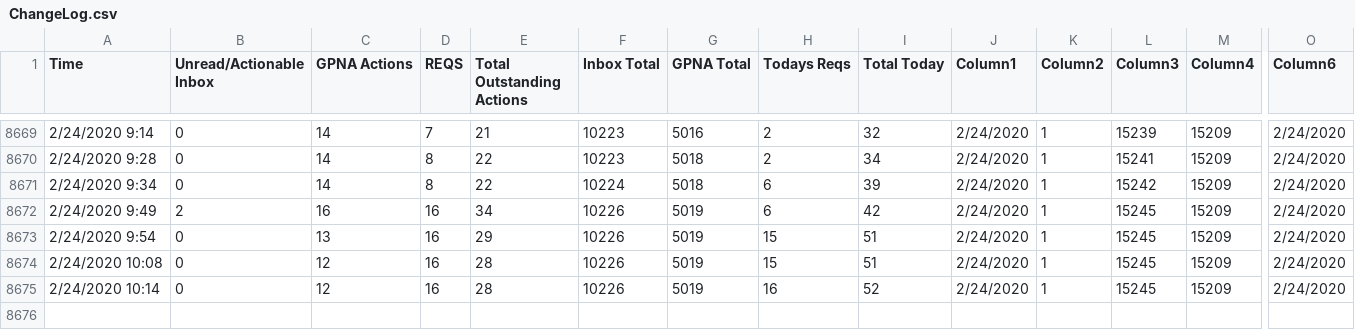
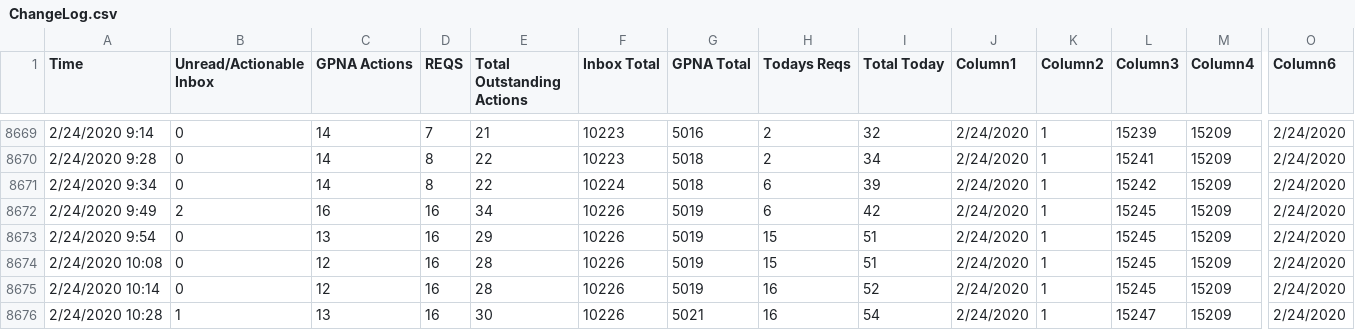
Before and after one commit to Jreese702/UDD, a CSV file: ChangeLog.csv, drawn as a sheet; only a part is shown, gaps mark what is left out; rows hold the shown columns only; the diff names each change by its address in the sheet, - before the commit and + after, or states it on an @@ line.

```diff
--- a/ChangeLog.csv
+++ b/ChangeLog.csv
+row 8676: 2/24/2020 10:28 | 1 | 13 | 16 | 30 | 10226 | 5021 | 16 | 54 | 2/24/2020 | 1 | 15247 | 15209 | 2/24/2020
```
Also changed, not shown: This Week.csv, This month.csv, 2 other files.
